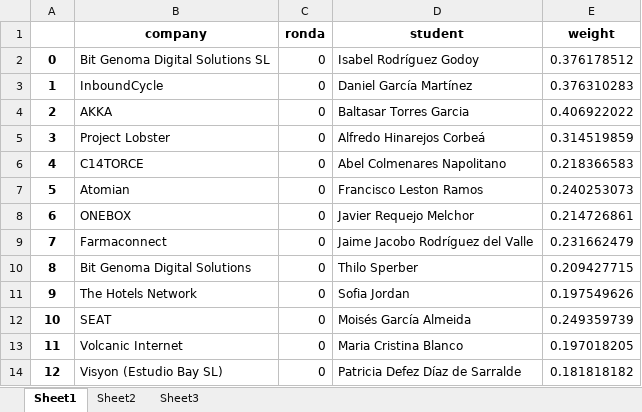
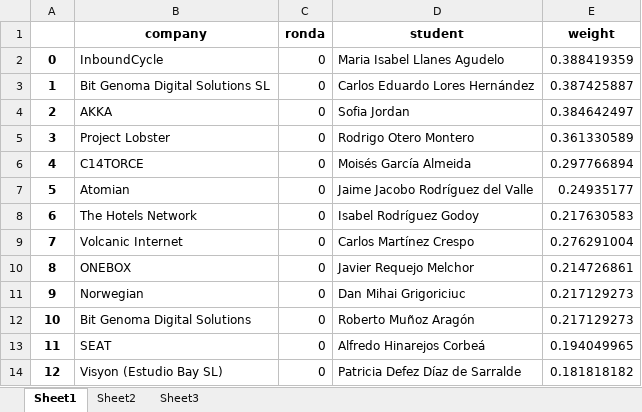
Before and after one commit to albertogcmr/hiring-week-IH-tinder-matching, an Excel workbook: output/output.xlsx, sheet Sheet1, drawn as a sheet; only a part is shown; values as stored, in another font and other column widths than the file's, no borders; the diff covers the shown part only; the diff names each change by its address in the sheet, - before the commit and + after, or states it on an @@ line.

```diff
--- a/output/output.xlsx (sheet Sheet1)
+++ b/output/output.xlsx (sheet Sheet1)
-B2 (company): Bit Genoma Digital Solutions SL
+B2 (company): InboundCycle
-D2 (student): Isabel Rodríguez Godoy
+D2 (student): Maria Isabel Llanes Agudelo
-E2 (weight): 0.376178512
+E2 (weight): 0.388419359
-B3 (company): InboundCycle
+B3 (company): Bit Genoma Digital Solutions SL
-D3 (student): Daniel García Martínez
+D3 (student): Carlos Eduardo Lores Hernández
-E3 (weight): 0.376310283
+E3 (weight): 0.387425887
-D4 (student): Baltasar Torres Garcia
+D4 (student): Sofia Jordan
-E4 (weight): 0.406922022
+E4 (weight): 0.384642497
-D5 (student): Alfredo Hinarejos Corbeá
+D5 (student): Rodrigo Otero Montero
-E5 (weight): 0.314519859
+E5 (weight): 0.361330589
-D6 (student): Abel Colmenares Napolitano
+D6 (student): Moisés García Almeida
-E6 (weight): 0.218366583
+E6 (weight): 0.297766894
-D7 (student): Francisco Leston Ramos
+D7 (student): Jaime Jacobo Rodríguez del Valle
-E7 (weight): 0.240253073
+E7 (weight): 0.24935177
-B8 (company): ONEBOX
+B8 (company): The Hotels Network
-D8 (student): Javier Requejo Melchor
+D8 (student): Isabel Rodríguez Godoy
-E8 (weight): 0.214726861
+E8 (weight): 0.217630583
-B9 (company): Farmaconnect
+B9 (company): Volcanic Internet
-D9 (student): Jaime Jacobo Rodríguez del Valle
+D9 (student): Carlos Martínez Crespo
-E9 (weight): 0.231662479
+E9 (weight): 0.276291004
-B10 (company): Bit Genoma Digital Solutions
+B10 (company): ONEBOX
-D10 (student): Thilo Sperber
+D10 (student): Javier Requejo Melchor
-E10 (weight): 0.209427715
+E10 (weight): 0.214726861
-B11 (company): The Hotels Network
+B11 (company): Norwegian
-D11 (student): Sofia Jordan
+D11 (student): Dan Mihai Grigoriciuc
-E11 (weight): 0.197549626
+E11 (weight): 0.217129273
-B12 (company): SEAT
+B12 (company): Bit Genoma Digital Solutions
-D12 (student): Moisés García Almeida
+D12 (student): Roberto Muñoz Aragón
-E12 (weight): 0.249359739
+E12 (weight): 0.217129273
-B13 (company): Volcanic Internet
+B13 (company): SEAT
-D13 (student): Maria Cristina Blanco
+D13 (student): Alfredo Hinarejos Corbeá
-E13 (weight): 0.197018205
+E13 (weight): 0.194049965
```
Also changed, not shown: 488 edited cells elsewhere in this sheet, sheet Sheet2, sheet Sheet3, 4 other files.
